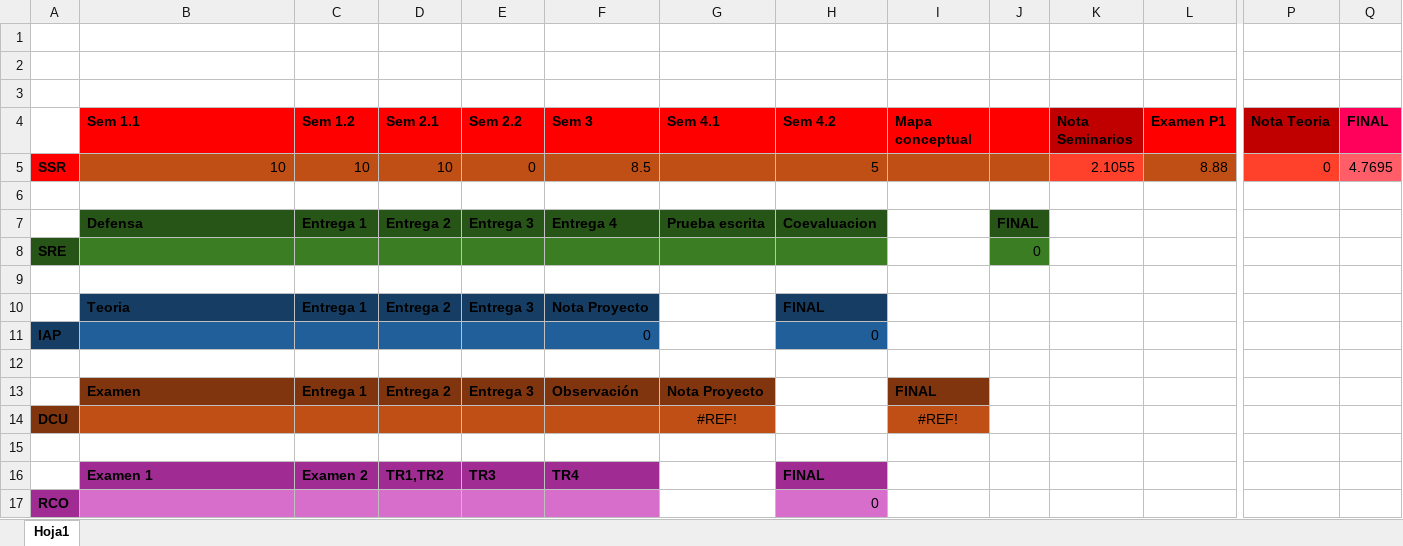
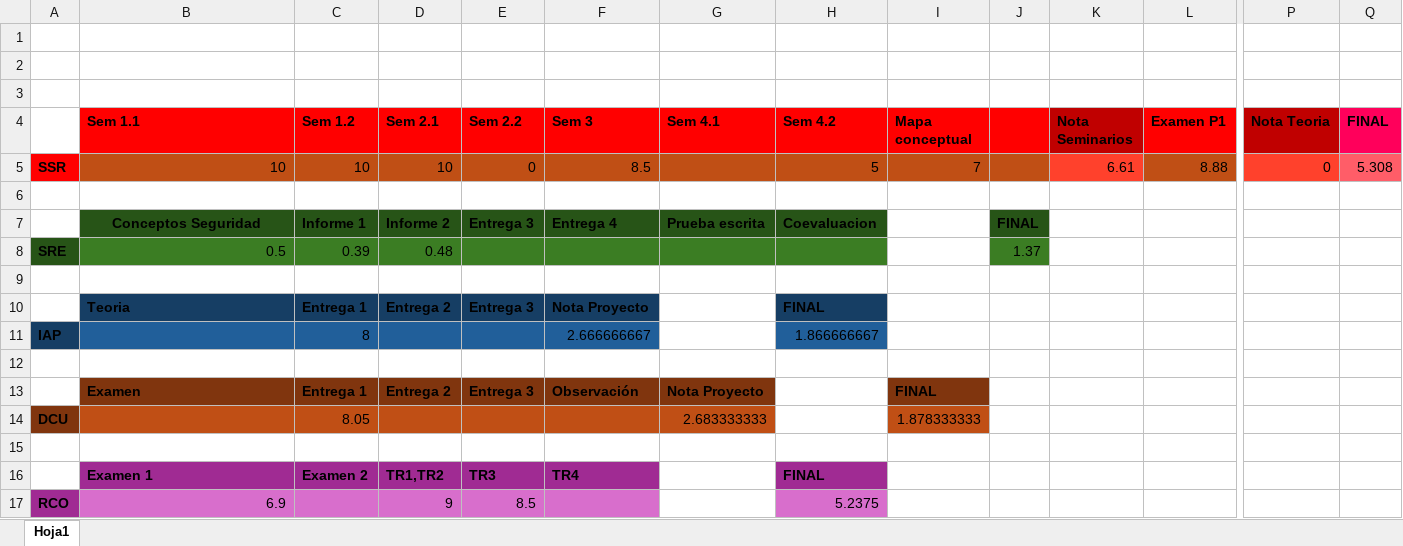
Before and after one commit to ismafh/Ingenieria-Informatica, an Excel workbook: 4º/Notas Cuarto.xlsx, sheet Hoja1, drawn as a sheet; only a part is shown, gaps mark what is left out; values as stored, in another font and other column widths than the file's, no borders; removed rows and columns are numbered as before the commit, all else as after; rows hold the shown columns only; the diff names each change by its address in the sheet, - before the commit and + after, or states it on an @@ line.

```diff
--- a/4º/Notas Cuarto.xlsx (sheet Hoja1)
+++ b/4º/Notas Cuarto.xlsx (sheet Hoja1)
-I5 (Mapa conceptual): (empty)
+I5 (Mapa conceptual): 7
-K5 (Nota Seminarios): 2.1055
+K5 (Nota Seminarios): 6.61
-Q5 (FINAL): 4.7695
+Q5 (FINAL): 5.308
-B7 (Sem 1.1): Defensa
+B7 (Sem 1.1): Conceptos Seguridad
-B7 alignment: left
+B7 alignment: center
-C7 (Sem 1.2): Entrega 1
+C7 (Sem 1.2): Informe 1
-D7 (Sem 2.1): Entrega 2
+D7 (Sem 2.1): Informe 2
-row 8: SRE |  |  |  |  |  |  |  |  | 0
+row 8: SRE | 0.5 | 0.39 | 0.48 |  |  |  |  |  | 1.37
-row 11: IAP |  |  |  |  | 0 |  | 0
+row 11: IAP |  | 8 |  |  | 2.666666667 |  | 1.866666667
-row 14: DCU |  |  |  |  |  | #REF! |  | #REF!
+row 14: DCU |  | 8.05 |  |  |  | 2.683333333 |  | 1.878333333
-row 17: RCO |  |  |  |  |  |  | 0
+row 17: RCO | 6.9 |  | 9 | 8.5 |  |  | 5.2375
```
Also changed, not shown: 44 other files.
